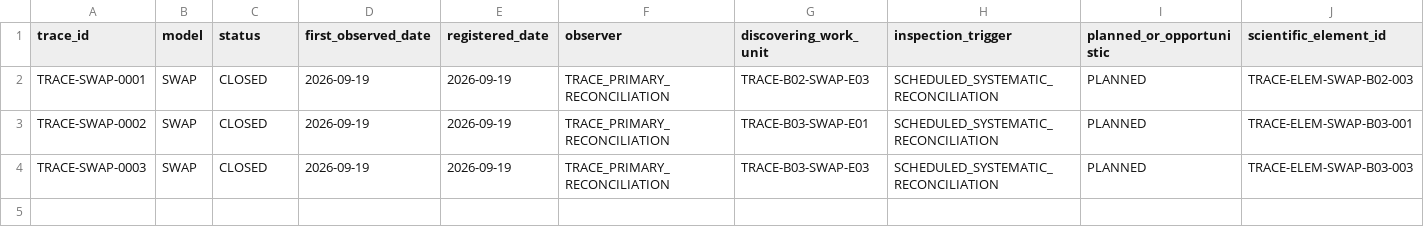
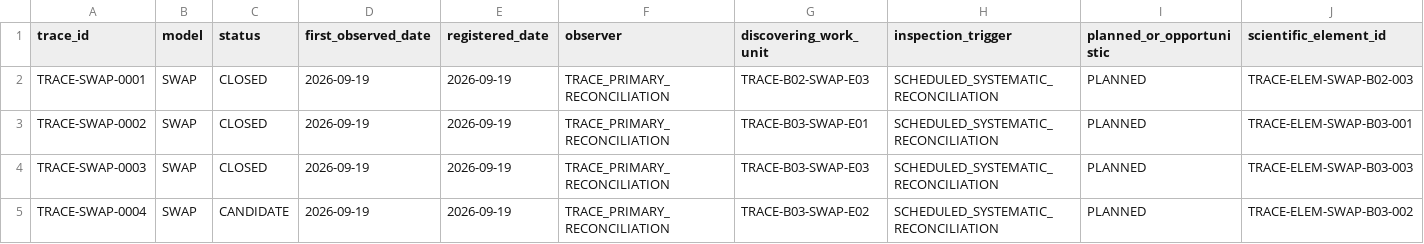
Before and after one commit to abhedwig-cell/SWAP5, a CSV file: integration/trace/TRACE_CANDIDATE_REGISTER.csv, drawn as a sheet; only a part is shown; rows hold the shown columns only; the diff names each change by its address in the sheet, - before the commit and + after, or states it on an @@ line.

Commit message:
TRACE: replay SWAP-0004 candidate freeze on current canonical

```diff
--- a/integration/trace/TRACE_CANDIDATE_REGISTER.csv
+++ b/integration/trace/TRACE_CANDIDATE_REGISTER.csv
+row 5: TRACE-SWAP-0004 | SWAP | CANDIDATE | 2026-09-19 | 2026-09-19 | TRACE_PRIMARY_RECONCILIATION | TRACE-B03-SWAP-E02 | SCHEDULED_SYSTEMATIC_RECONCILIATION | PLANNED | TRACE-ELEM-SWAP-B03-002
```
